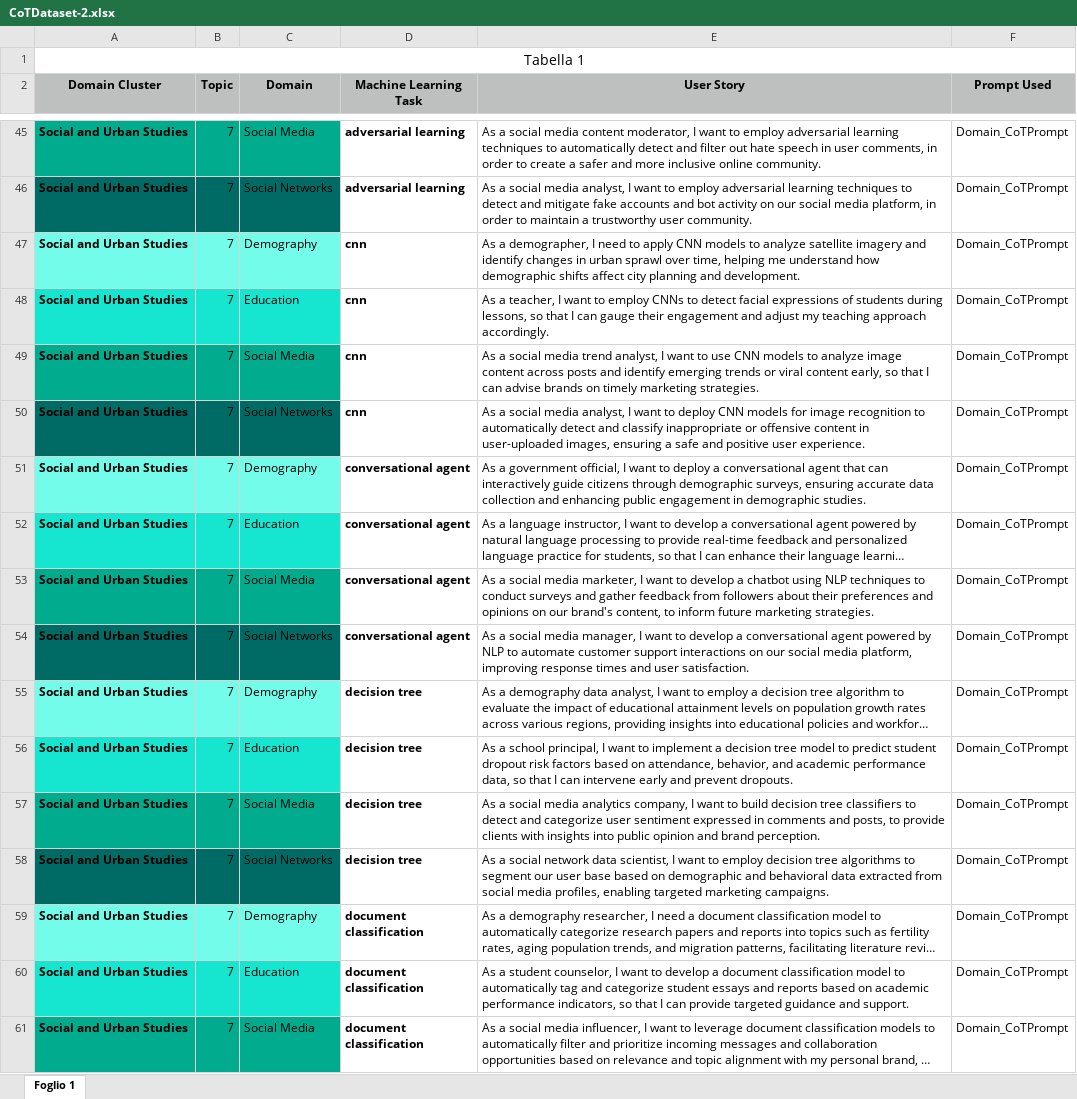
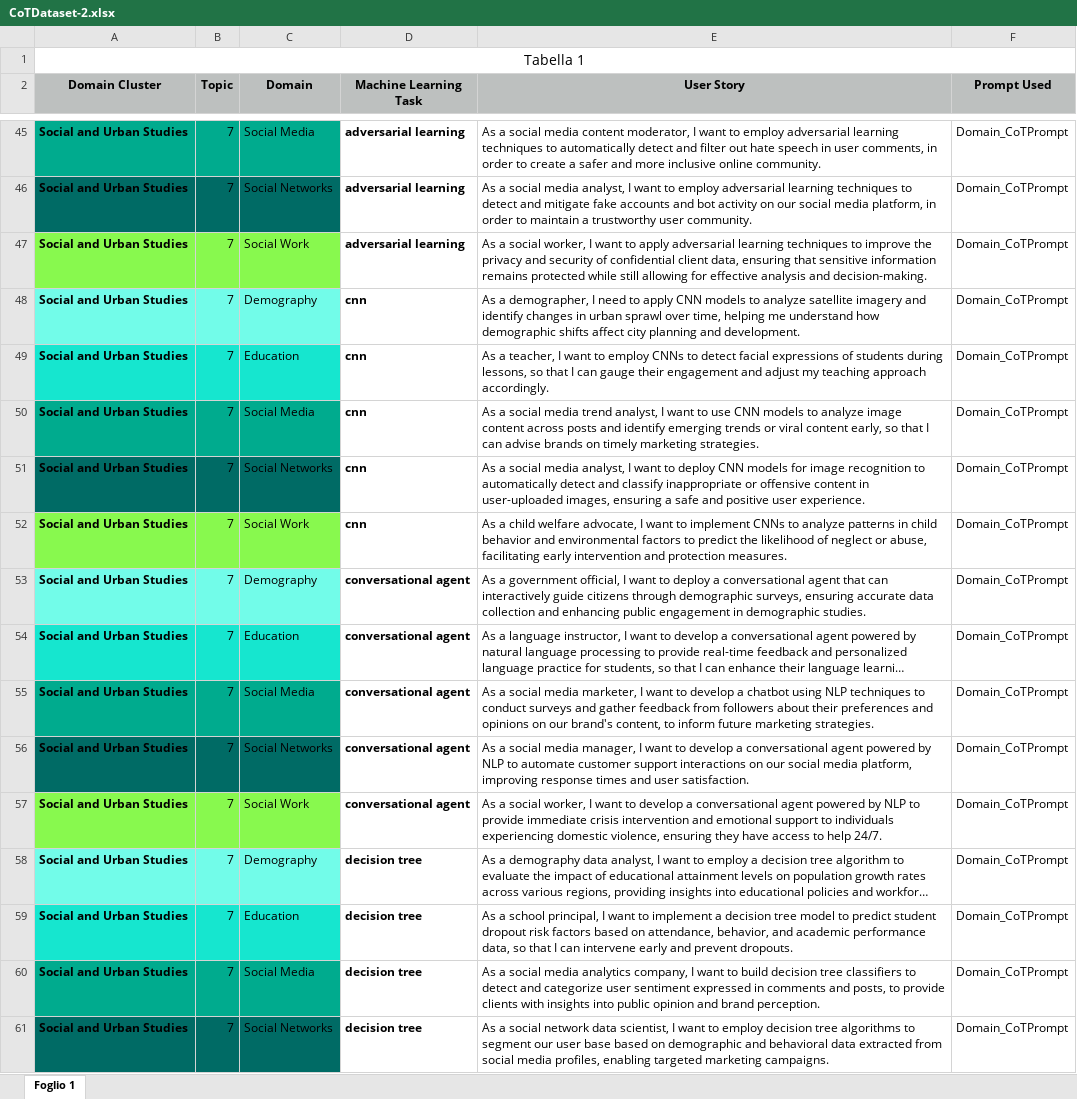
Before and after one commit to DG266/ReFair-App, an Excel workbook: refair-server/datasets/Chain-of-Thought Dataset/CoTDataset-2.xlsx, sheet Foglio 1, drawn as a sheet; only a part is shown, gaps mark what is left out; the shorter side is filled out with more unchanged rows; long unchanged cells end in …; values as stored, in another font and other column widths than the file's, no borders; the diff covers the shown part only; the diff names each change by its address in the sheet, - before the commit and + after, or states it on an @@ line.

Commit message:
Add USs related to cluster domain "Social and Urban Studies" [Social Work]

```diff
--- a/refair-server/datasets/Chain-of-Thought Dataset/CoTDataset-2.xlsx (sheet Foglio 1)
+++ b/refair-server/datasets/Chain-of-Thought Dataset/CoTDataset-2.xlsx (sheet Foglio 1)
+row 47: Social and Urban Studies | 7 | Social Work | adversarial learning | As a social worker, I want to apply adversarial learning techniques to improve the privacy and security of confidential client data, ensuring that sensitive information remains protected while still allowing for effective analysis and decision-making. | Domain_CoTPrompt
+row 52: Social and Urban Studies | 7 | Social Work | cnn | As a child welfare advocate, I want to implement CNNs to analyze patterns in child behavior and environmental factors to predict the likelihood of neglect or abuse, facilitating early intervention and protection measures. | Domain_CoTPrompt
+row 57: Social and Urban Studies | 7 | Social Work | conversational agent | As a social worker, I want to develop a conversational agent powered by NLP to provide immediate crisis intervention and emotional support to individuals experiencing domestic violence, ensuring they have access to help 24/7. | Domain_CoTPrompt
```
Also changed, not shown: 17 added rows elsewhere in this sheet.
